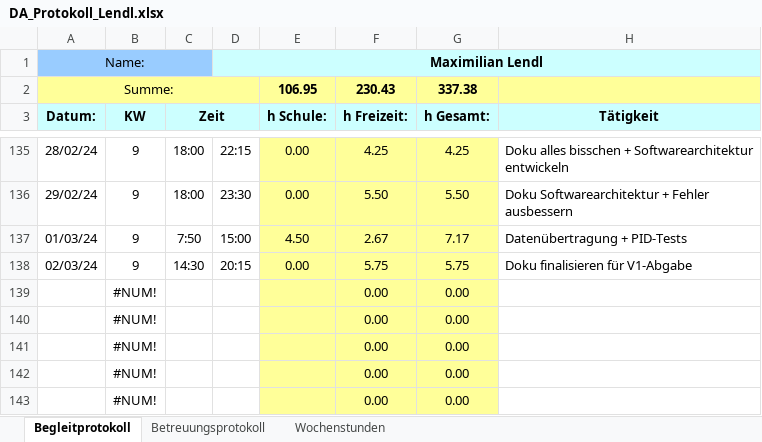
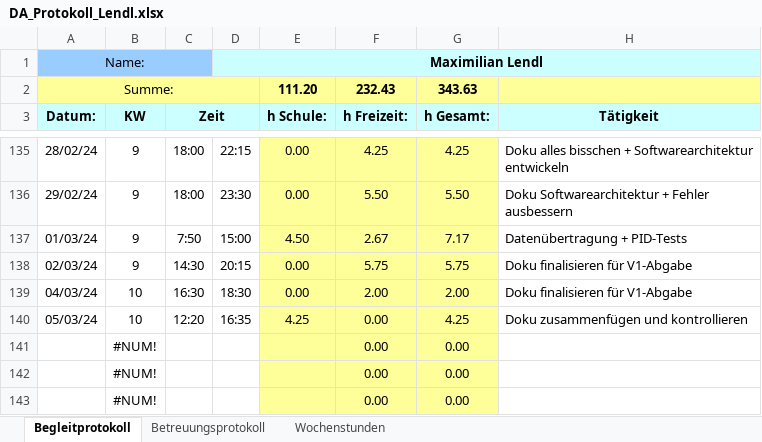
Before and after one commit to FrogMoment/FPV_Drohne_202324, an Excel workbook: DA_Protokoll_Lendl.xlsx, sheet Begleitprotokoll, drawn as a sheet; only a part is shown, gaps mark what is left out; values as stored, in another font and other column widths than the file's, no borders; removed rows and columns are numbered as before the commit, all else as after; the diff names each change by its address in the sheet, - before the commit and + after, or states it on an @@ line.

Commit message:
V1 Doku fin

```diff
--- a/DA_Protokoll_Lendl.xlsx (sheet Begleitprotokoll)
+++ b/DA_Protokoll_Lendl.xlsx (sheet Begleitprotokoll)
-row 2: Summe: |  |  |  | 106.95 | 230.43 | 337.38
+row 2: Summe: |  |  |  | 111.20 | 232.43 | 343.63
-row 139:  | #NUM! |  |  |  | 0.00 | 0.00
-row 140:  | #NUM! |  |  |  | 0.00 | 0.00
+row 139: 04/03/24 | 10 | 16:30 | 18:30 | 0.00 | 2.00 | 2.00 | Doku finalisieren für V1-Abgabe
+row 140: 05/03/24 | 10 | 12:20 | 16:35 | 4.25 | 0.00 | 4.25 | Doku zusammenfügen und kontrollieren
```
Also changed, not shown: sheet Wochenstunden, charts or pictures, Dokumentation/Projektplan/Projektplan_Lendl.xlsx, 16 other files.
